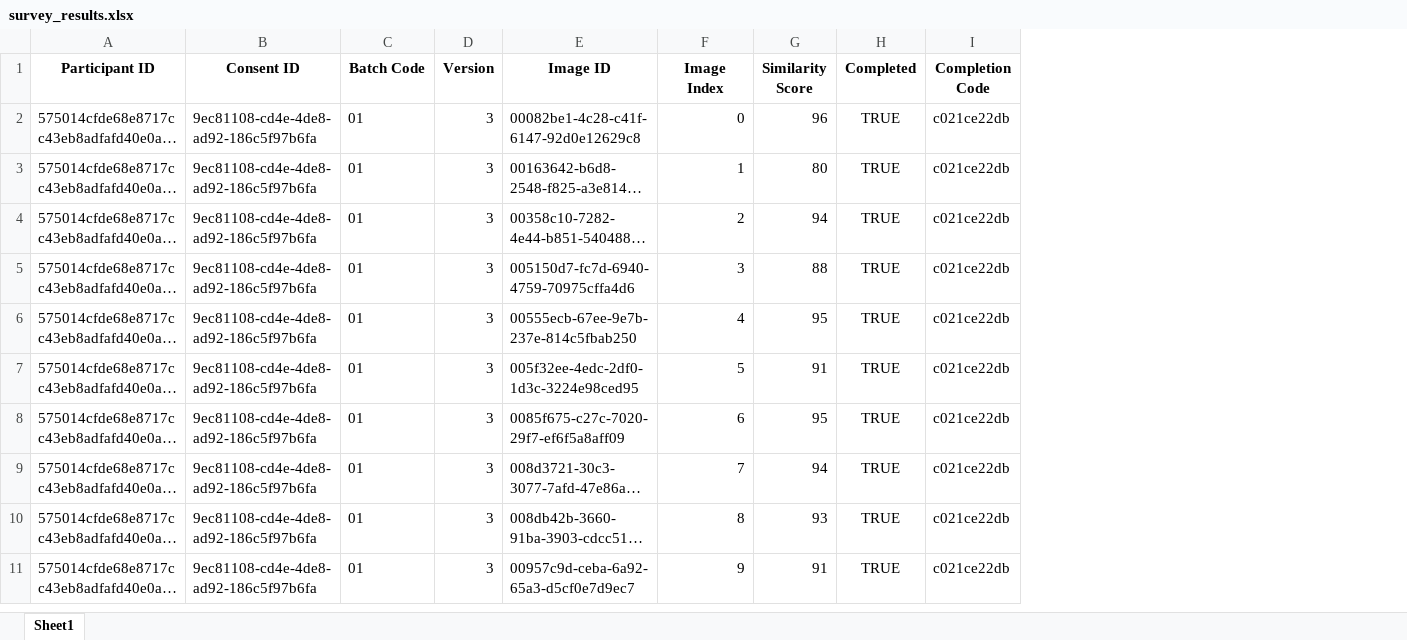
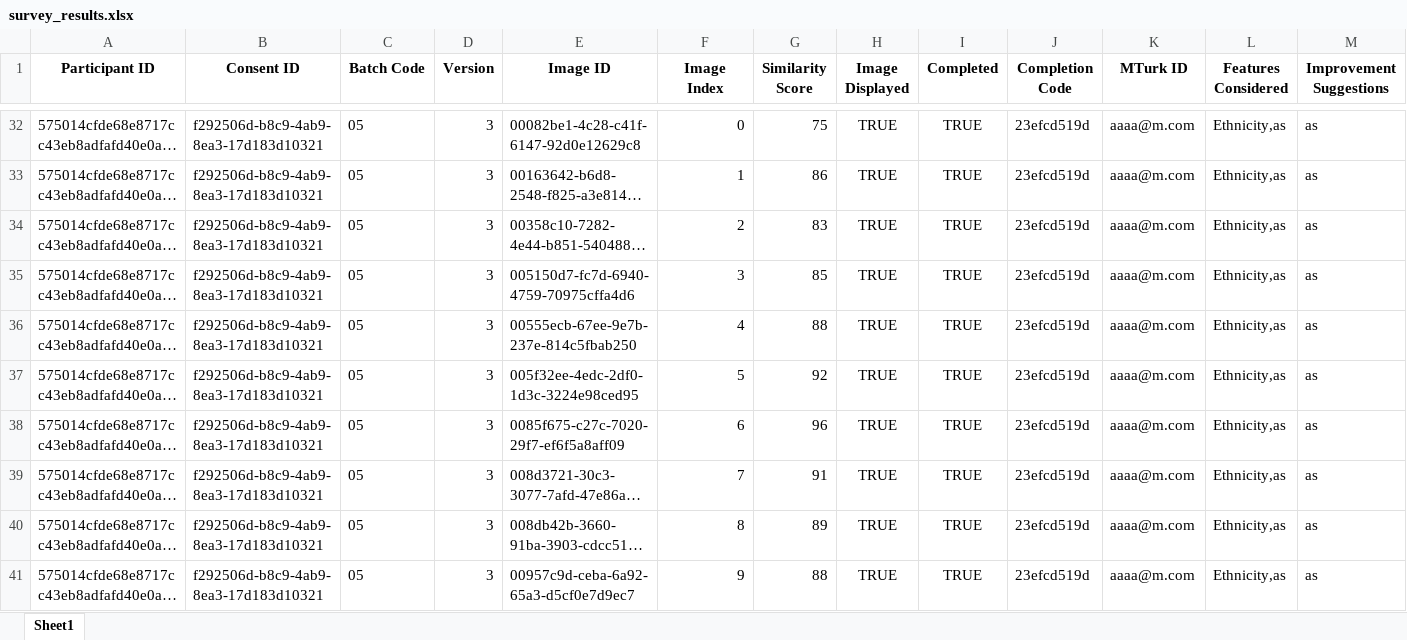
Before and after one commit to psrajoria/SurveyTool, an Excel workbook: src/survey_results.xlsx, sheet Sheet1, drawn as a sheet; only a part is shown, gaps mark what is left out; long unchanged cells end in …; values as stored, in another font and other column widths than the file's, no borders; addresses are those after the commit; the diff covers the shown part only; the diff names each change by its address in the sheet, - before the commit and + after, or states it on an @@ line.

```diff
--- a/src/survey_results.xlsx (sheet Sheet1)
+++ b/src/survey_results.xlsx (sheet Sheet1)
+column H (Image Displayed), rows 32-41: all TRUE
+column K (MTurk ID), rows 32-41: all aaaa@m.com
+column L (Features Considered), rows 32-41: all Ethnicity,as
+column M (Improvement Suggestions), rows 32-41: all as
-B32:B41 (Consent ID): 9ec81108-cd4e-4de8-ad92-186c5f97b6fa
+B32:B41 (Consent ID): f292506d-b8c9-4ab9-8ea3-17d183d10321
-C32:C41 (Batch Code): 01
+C32:C41 (Batch Code): 05
-G32 (Similarity Score): 96
+G32 (Similarity Score): 75
-J32:J41 (Completion Code): c021ce22db
+J32:J41 (Completion Code): 23efcd519d
-G33 (Similarity Score): 80
+G33 (Similarity Score): 86
-G34 (Similarity Score): 94
+G34 (Similarity Score): 83
-G35 (Similarity Score): 88
+G35 (Similarity Score): 85
-G36 (Similarity Score): 95
+G36 (Similarity Score): 88
-G37 (Similarity Score): 91
+G37 (Similarity Score): 92
-G38 (Similarity Score): 95
+G38 (Similarity Score): 96
-G39 (Similarity Score): 94
+G39 (Similarity Score): 91
-G40 (Similarity Score): 93
+G40 (Similarity Score): 89
-G41 (Similarity Score): 91
+G41 (Similarity Score): 88
```
Also changed, not shown: 30 added rows, 10 removed rows and 50 edited cells elsewhere in this sheet, 2 other files.
